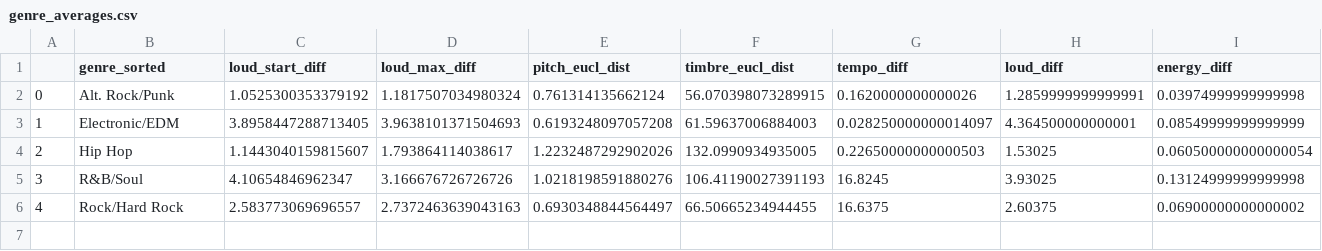
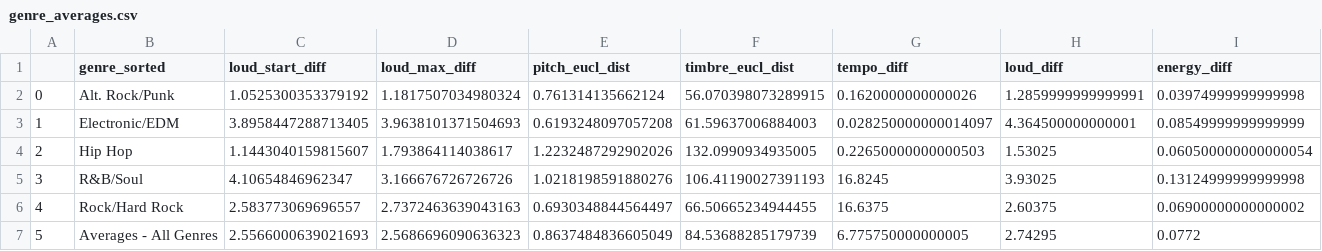
Before and after one commit to adamtsuch21/nss_capstone, a CSV file: cleaned_data/genre_averages.csv, drawn as a sheet; only a part is shown; rows hold the shown columns only; the diff names each change by its address in the sheet, - before the commit and + after, or states it on an @@ line.

```diff
--- a/cleaned_data/genre_averages.csv
+++ b/cleaned_data/genre_averages.csv
+row 7: 5 | Averages - All Genres | 2.5566000639021693 | 2.5686696090636323 | 0.8637484836605049 | 84.53688285179739 | 6.775750000000005 | 2.74295 | 0.0772
```
Also changed, not shown: cleaned_data/analysis_features_averages.csv, cleaned_data/audio_analysis_averages.csv, 2 other files.
